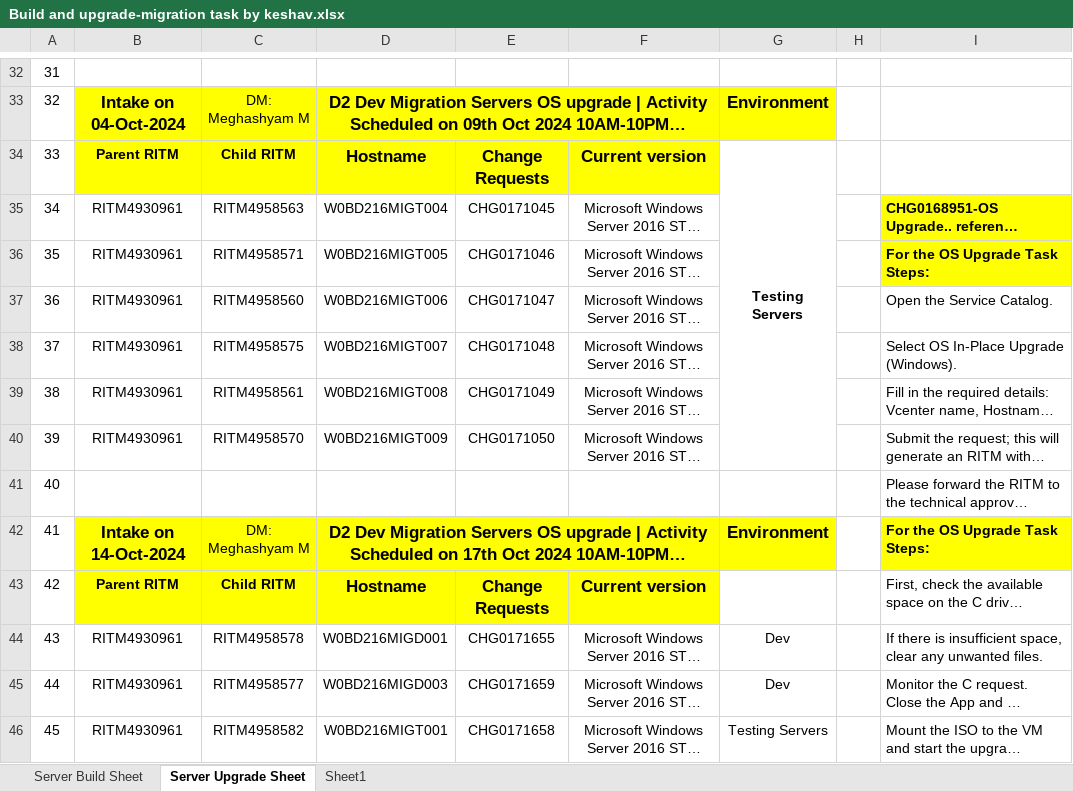
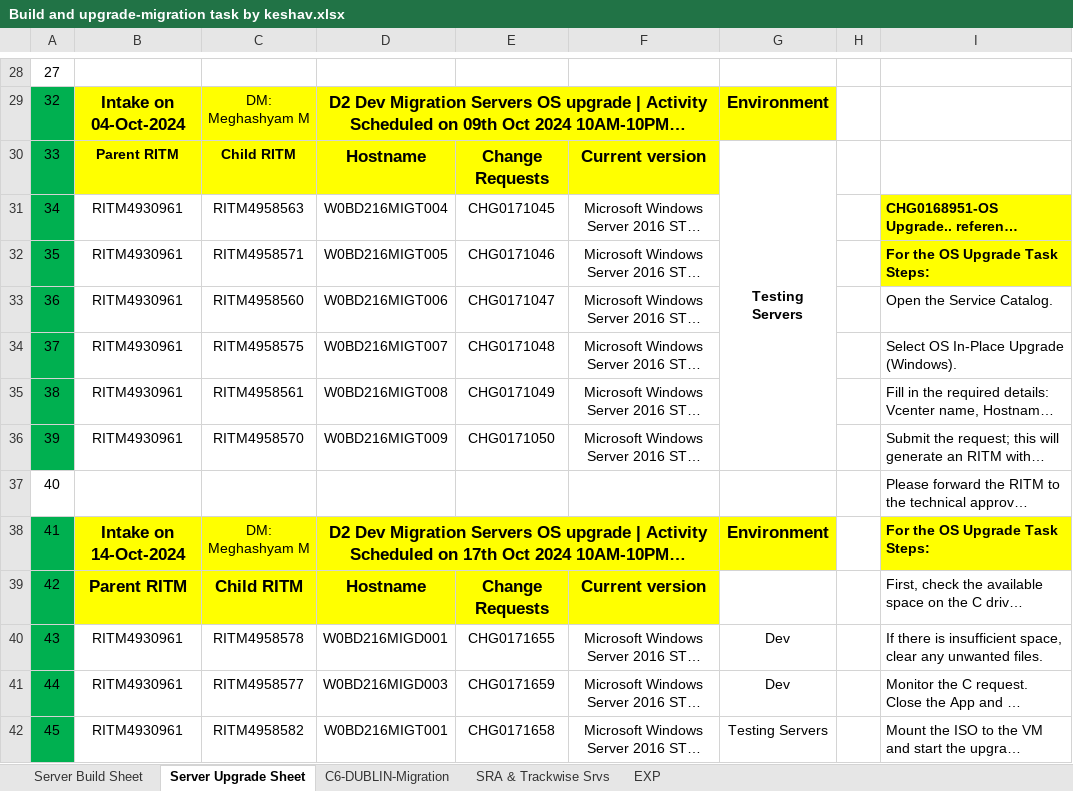
Before and after one commit to Vinayvadavi/Myl1, an Excel workbook: Build and upgrade-migration task by keshav.xlsx, sheet Server Upgrade Sheet, drawn as a sheet; only a part is shown, gaps mark what is left out; long unchanged cells end in …; values as stored, in another font and other column widths than the file's, no borders; conditional formats not drawn; addresses are those after the commit; the diff covers the shown part only; the diff names each change by its address in the sheet, - before the commit and + after, or states it on an @@ line.

```diff
--- a/Build and upgrade-migration task by keshav.xlsx (sheet Server Upgrade Sheet)
+++ b/Build and upgrade-migration task by keshav.xlsx (sheet Server Upgrade Sheet)
-sheet tab: Sheet1
+sheet tab: EXP
+sheet tab: C6-DUBLIN-Migration
+sheet tab: SRA & Trackwise Srvs
@@ column A renumbered in row 28 @@
-A29:A36 fill: none
+A29:A36 fill: #00B050
-A38:A42 fill: none
+A38:A42 fill: #00B050
@@ B39:C39 text size: larger @@
```
Also changed, not shown: 5 added rows, 9 removed rows, 1 edited cell and cell formats elsewhere in this sheet, sheet Server Build Sheet, sheet EXP, 41 other files.
